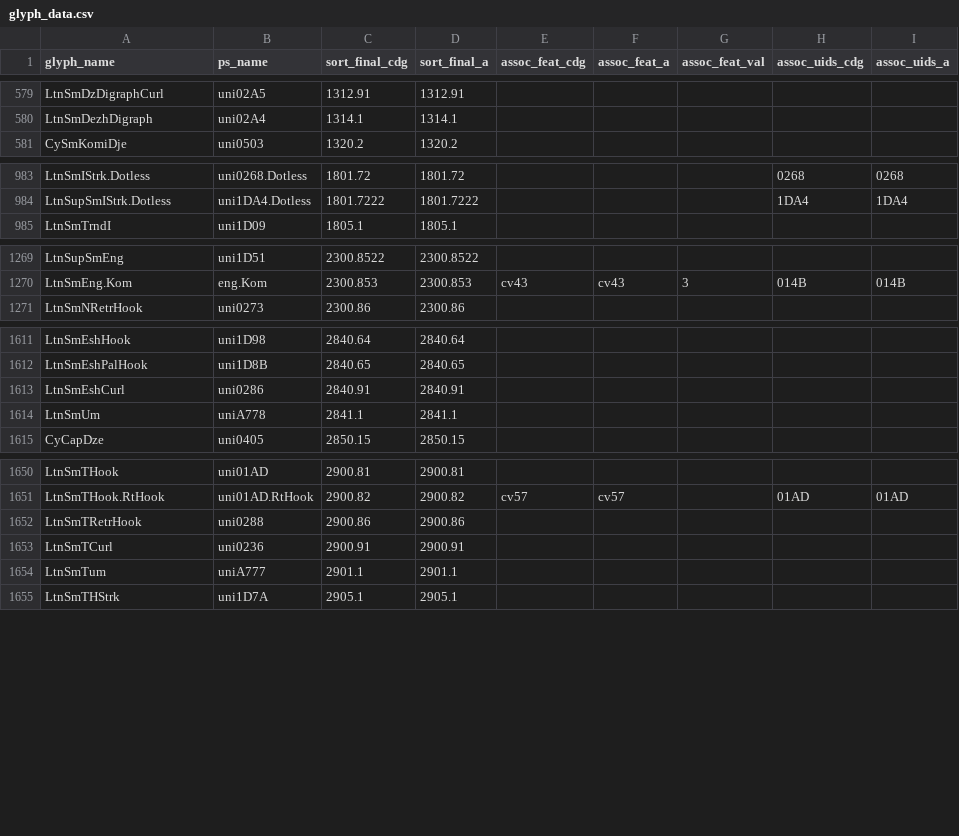
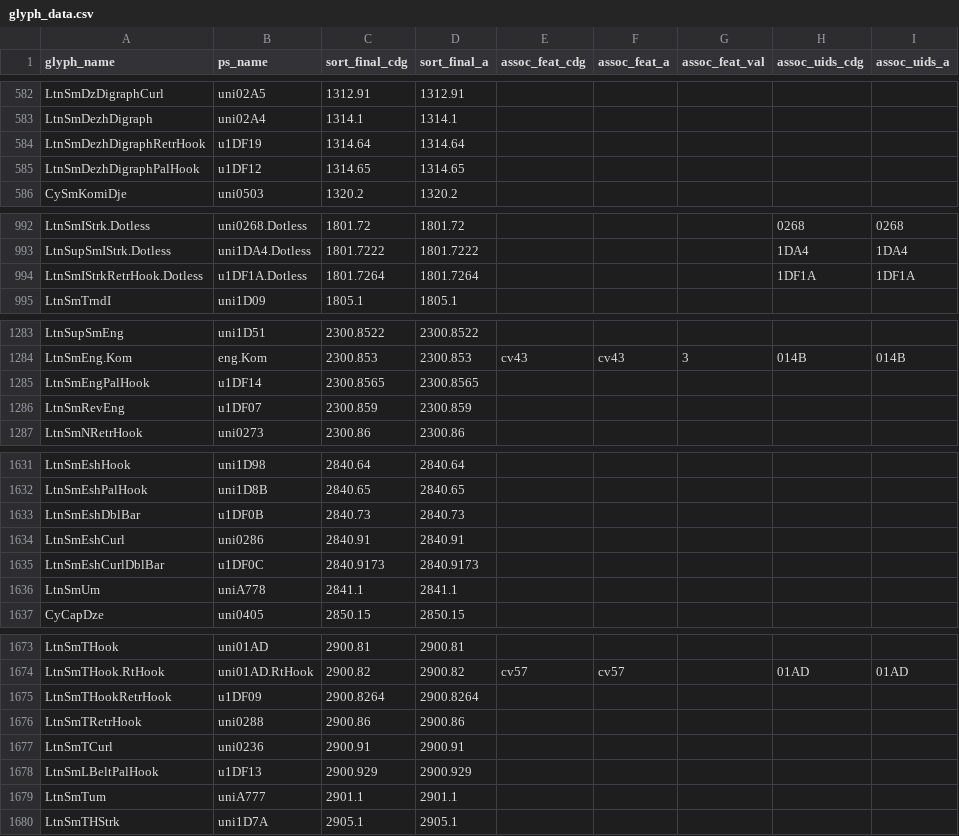
Before and after one commit to silnrsi/font-doulos, a CSV file: source/glyph_data.csv, drawn as a sheet; only a part is shown, gaps mark what is left out; the diff covers the shown part only; the diff names each change by its address in the sheet, - before the commit and + after, or states it on an @@ line.

```diff
--- a/source/glyph_data.csv
+++ b/source/glyph_data.csv
+row 584: LtnSmDezhDigraphRetrHook | u1DF19 | 1314.64 | 1314.64
+row 585: LtnSmDezhDigraphPalHook | u1DF12 | 1314.65 | 1314.65
+row 994: LtnSmIStrkRetrHook.Dotless | u1DF1A.Dotless | 1801.7264 | 1801.7264 |  |  |  | 1DF1A | 1DF1A
+row 1285: LtnSmEngPalHook | u1DF14 | 2300.8565 | 2300.8565
+row 1286: LtnSmRevEng | u1DF07 | 2300.859 | 2300.859
+row 1633: LtnSmEshDblBar | u1DF0B | 2840.73 | 2840.73
+row 1635: LtnSmEshCurlDblBar | u1DF0C | 2840.9173 | 2840.9173
+row 1675: LtnSmTHookRetrHook | u1DF09 | 2900.8264 | 2900.8264
+row 1678: LtnSmLBeltPalHook | u1DF13 | 2900.929 | 2900.929
```
Also changed, not shown: 36 added rows and 6 moved rows elsewhere in this file.
